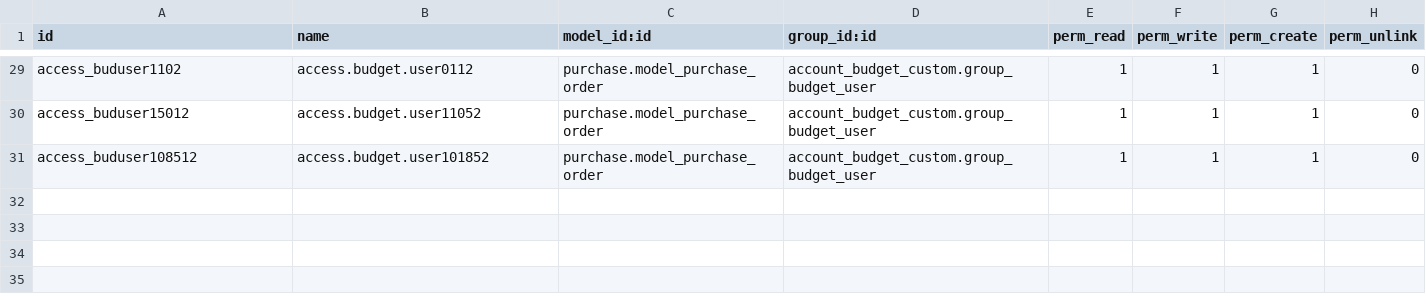
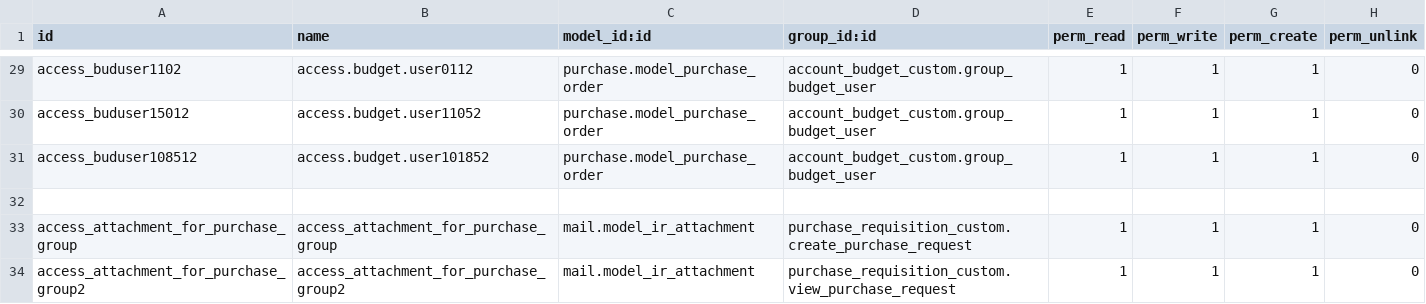
Before and after one commit to bayan4nas/odex25, a CSV file: odex25_accounting/account_budget_custom/security/ir.model.access.csv, drawn as a sheet; only a part is shown, gaps mark what is left out; the diff names each change by its address in the sheet, - before the commit and + after, or states it on an @@ line.

Commit message:
Update ir.model.access.csv

```diff
--- a/odex25_accounting/account_budget_custom/security/ir.model.access.csv
+++ b/odex25_accounting/account_budget_custom/security/ir.model.access.csv
+row 32: (empty)
+row 33: access_attachment_for_purchase_group | access_attachment_for_purchase_group | mail.model_ir_attachment | purchase_requisition_custom.create_purchase_request | 1 | 1 | 1 | 0
+row 34: access_attachment_for_purchase_group2 | access_attachment_for_purchase_group2 | mail.model_ir_attachment | purchase_requisition_custom.view_purchase_request | 1 | 1 | 1 | 0
```
